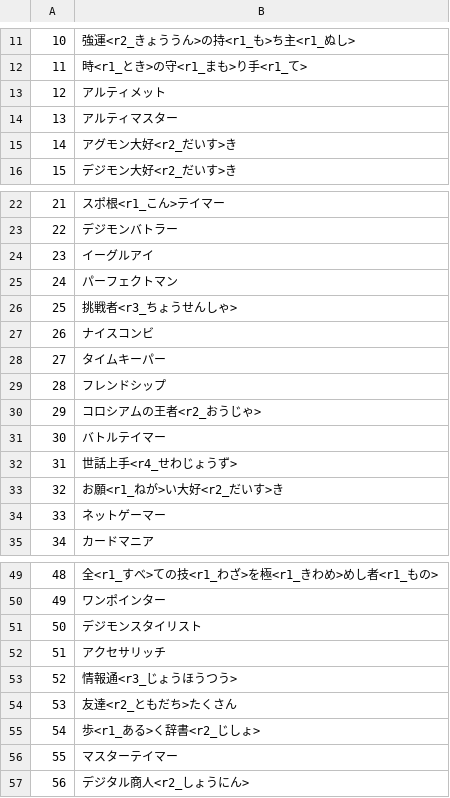
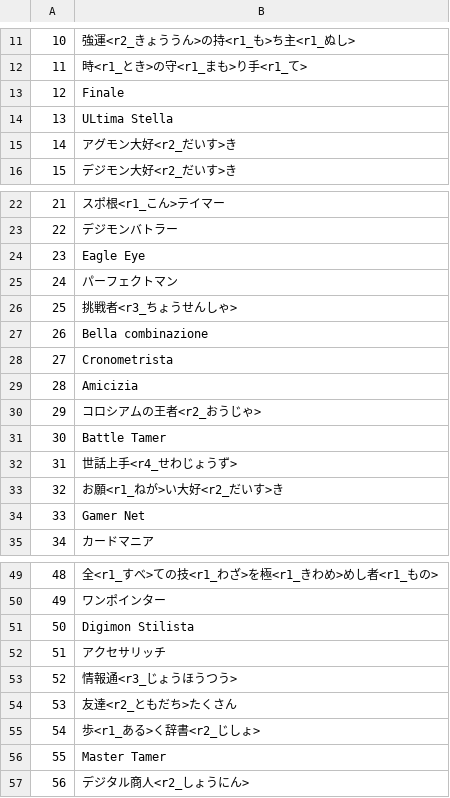
Before and after one commit to acquetto/acquettoita, a CSV file: Export/FILE_017.csv, drawn as a sheet; only a part is shown, gaps mark what is left out.

Commit message:
Update Export/FILE_017.csv

```diff
--- a/Export/FILE_017.csv
+++ b/Export/FILE_017.csv
@@ -12,4 +12,4 @@
 11;時<r1_とき>の守<r1_まも>り手<r1_て>
-12;アルティメット
-13;アルティマスター
+12;Finale
+13;ULtima Stella
 14;アグモン大好<r2_だいす>き
@@ -23,13 +23,13 @@
 22;デジモンバトラー
-23;イーグルアイ
+23;Eagle Eye
 24;パーフェクトマン
 25;挑戦者<r3_ちょうせんしゃ>
-26;ナイスコンビ
-27;タイムキーパー
-28;フレンドシップ
+26;Bella combinazione
+27;Cronometrista
+28;Amicizia
 29;コロシアムの王者<r2_おうじゃ>
-30;バトルテイマー
+30;Battle Tamer
 31;世話上手<r4_せわじょうず>
 32;お願<r1_ねが>い大好<r2_だいす>き
-33;ネットゲーマー
+33;Gamer Net
 34;カードマニア
@@ -50,3 +50,3 @@
 49;ワンポインター
-50;デジモンスタイリスト
+50;Digimon Stilista
 51;アクセサリッチ
@@ -55,3 +55,3 @@
 54;歩<r1_ある>く辞書<r2_じしょ>
-55;マスターテイマー
+55;Master Tamer
 56;デジタル商人<r2_しょうにん>
```
